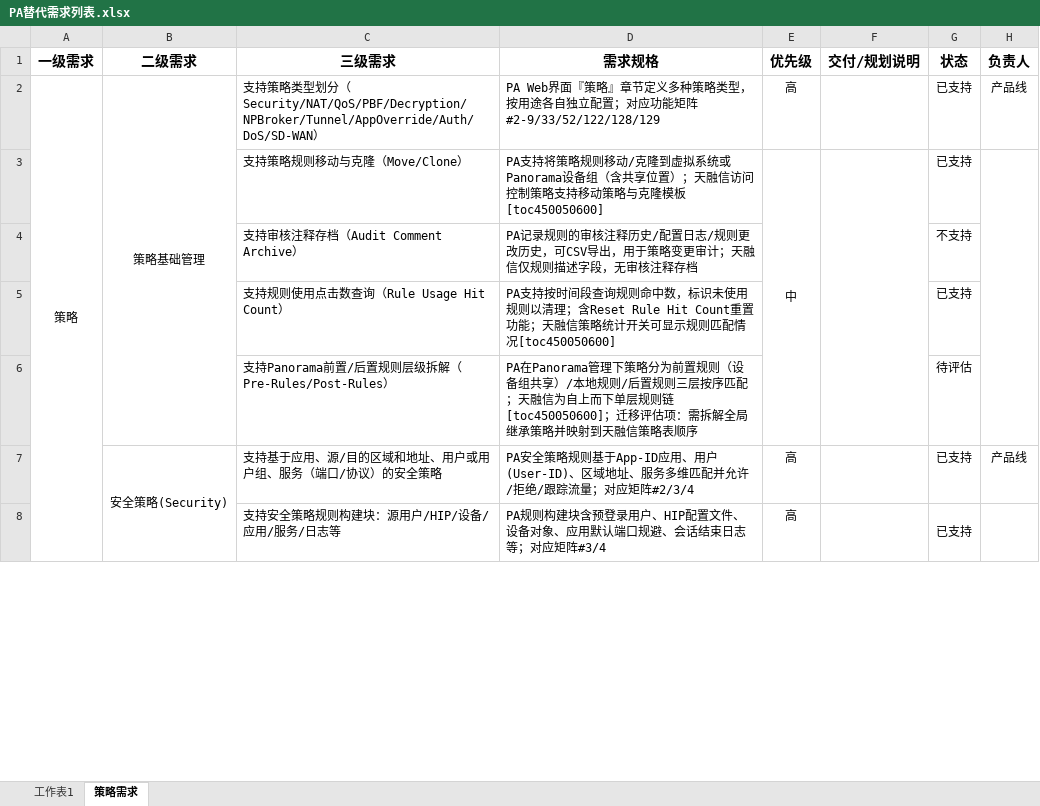
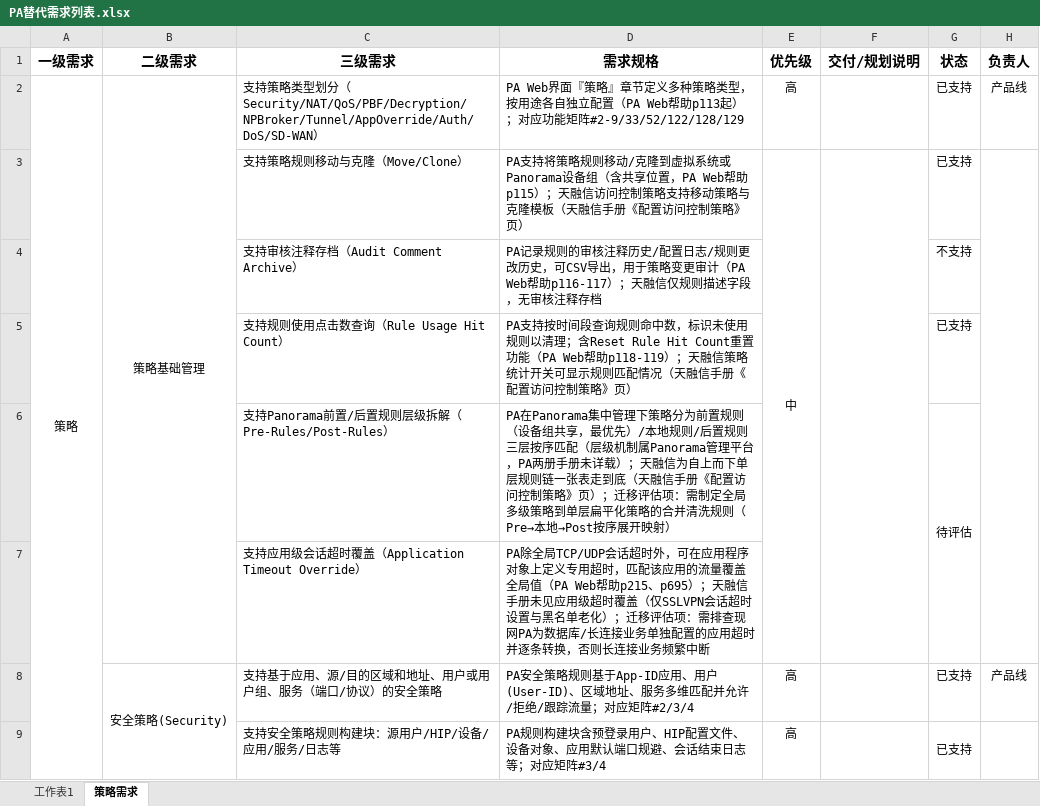
Before and after one commit to Fdmiao/PA-REPLACE, an Excel workbook: PA替代需求列表.xlsx, sheet 策略需求, drawn as a sheet; only a part is shown; values as stored, in another font and other column widths than the file's, no borders; the diff covers the shown part only; the diff names each change by its address in the sheet, - before the commit and + after, or states it on an @@ line.

```diff
--- a/PA替代需求列表.xlsx (sheet 策略需求)
+++ b/PA替代需求列表.xlsx (sheet 策略需求)
-D2 (需求规格): …独立配置；对应功…
+D2 (需求规格): …独立配置（PA Web帮助p113起）；对应功…
-D3 (需求规格): …共享位置）；天融信访问控制策略支持移动策略与克隆模板[toc450050600]
+D3 (需求规格): …共享位置，PA Web帮助p115）；天融信访问控制策略支持移动策略与克隆模板（天融信手册《配置访问控制策略》页）
-D4 (需求规格): …变更审计；天融信…
+D4 (需求规格): …变更审计（PA Web帮助p116-117）；天融信…
-D5 (需求规格): …重置功能；天融信策略统计开关可显示规则匹配情况[toc450050600]
+D5 (需求规格): …重置功能（PA Web帮助p118-119）；天融信策略统计开关可显示规则匹配情况（天融信手册《配置访问控制策略》页）
-D6 (需求规格): PA在Panorama管理下策略分为前置规则（设备组共享）/本地规则/后置规则三层按序匹配；天融信为自上而下单层规则链[toc450050600]；迁移评估项：需拆解全局继承策略并映射到天融信策略表顺序
+D6 (需求规格): PA在Panorama集中管理下策略分为前置规则（设备组共享，最优先）/本地规则/后置规则三层按序匹配（层级机制属Panorama管理平台，PA两册手册未详载）；天融信为自上而下单层规则链一张表走到底（天融信手册《配置访问控制策略》页）；迁移评估项：需制定全局多级策略到单层扁平化策略的合并清洗规则（Pre→本地→Post按序展开映射）
+G6:G7 merged
+row 7:  |  | 支持应用级会话超时覆盖（Application Timeout Override） | PA除全局TCP/UDP会话超时外，可在应用程序对象上定义专用超时，匹配该应用的流量覆盖全局值（PA Web帮助p215、p695）；天融信手册未见应用级超时覆盖（仅SSLVPN会话超时设置与黑名单老化）；迁移评估项：需排查现网PA为数据库/长连接业务单独配置的应用超时并逐条转换，否则长连接业务频繁中断
```
Also changed, not shown: 4 added rows, 23 edited cells and merged cells elsewhere in this sheet, 1 other file.
